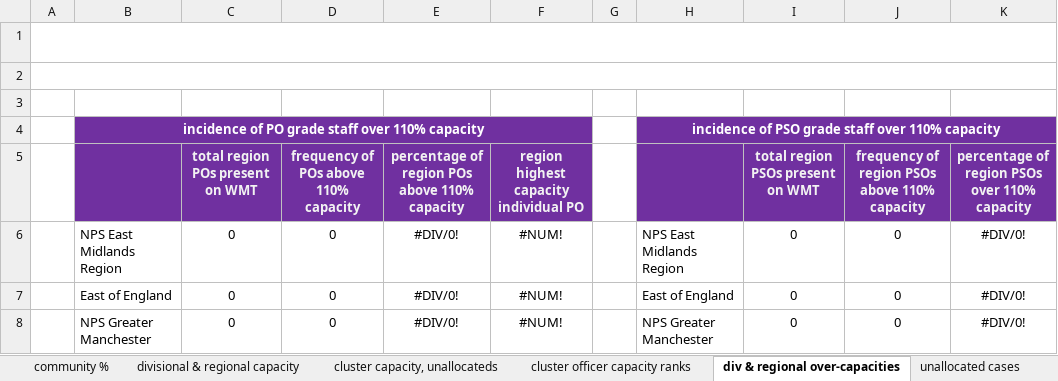
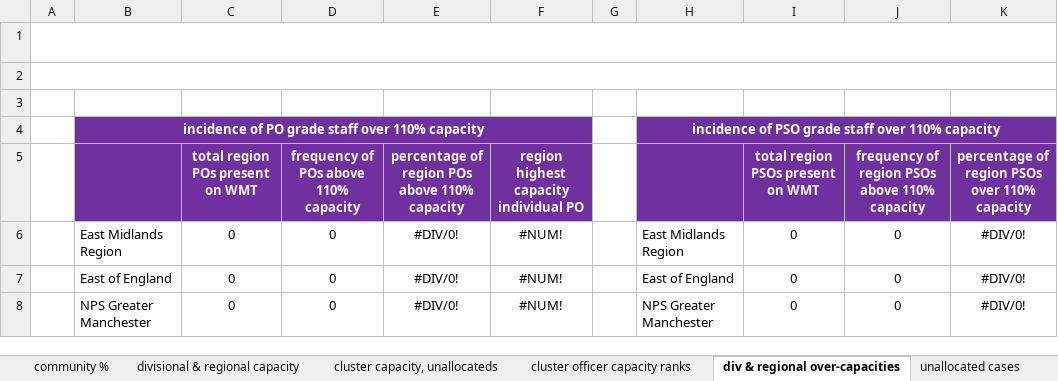
Before and after one commit to ministryofjustice/wmt-worker, an Excel workbook: app/templates/dashboard_template.xlsx, sheet div & regional over-capacities, drawn as a sheet; only a part is shown; values as stored, in another font and other column widths than the file's, no borders; charts and pictures not drawn; the diff covers the shown part only; the diff names each change by its address in the sheet, - before the commit and + after, or states it on an @@ line.

```diff
--- a/app/templates/dashboard_template.xlsx (sheet div & regional over-capacities)
+++ b/app/templates/dashboard_template.xlsx (sheet div & regional over-capacities)
-B6: NPS East Midlands Region
+B6: East Midlands Region
-H6: NPS East Midlands Region
+H6: East Midlands Region
```
Also changed, not shown: 4 removed rows and 6 edited cells elsewhere in this sheet, sheet national caseload, sheet national tier ratios, sheet PDUs, sheet reasons for reduction division, sheet div & regional reduction hours, sheet divisional & regional capacity, 3 more sheets, formulas that keep their value.
